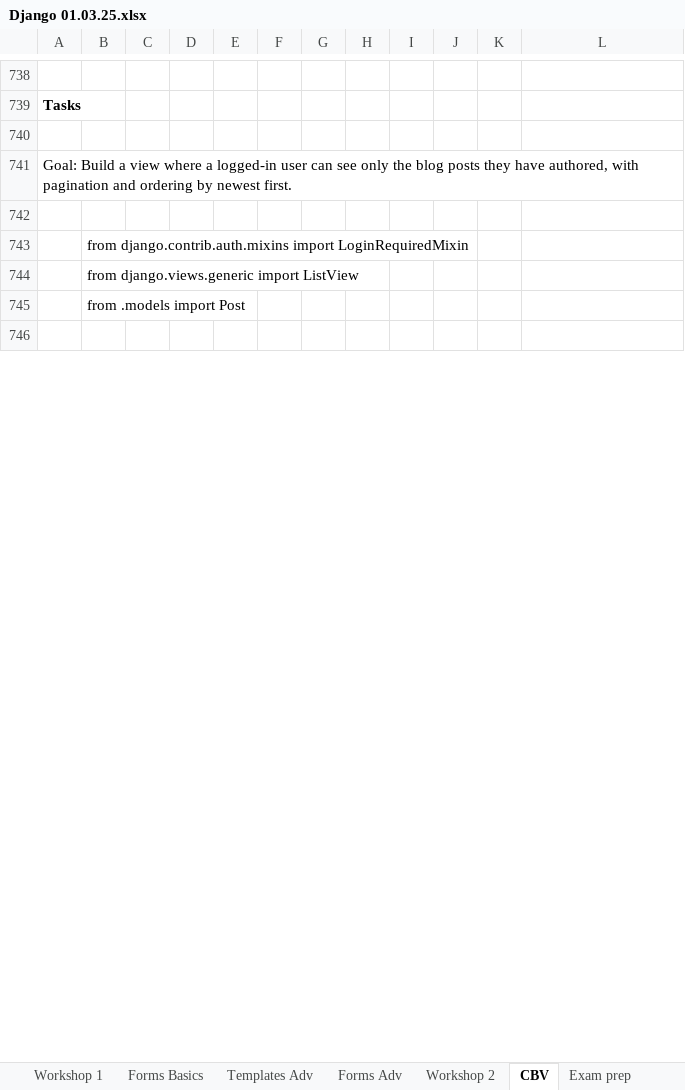
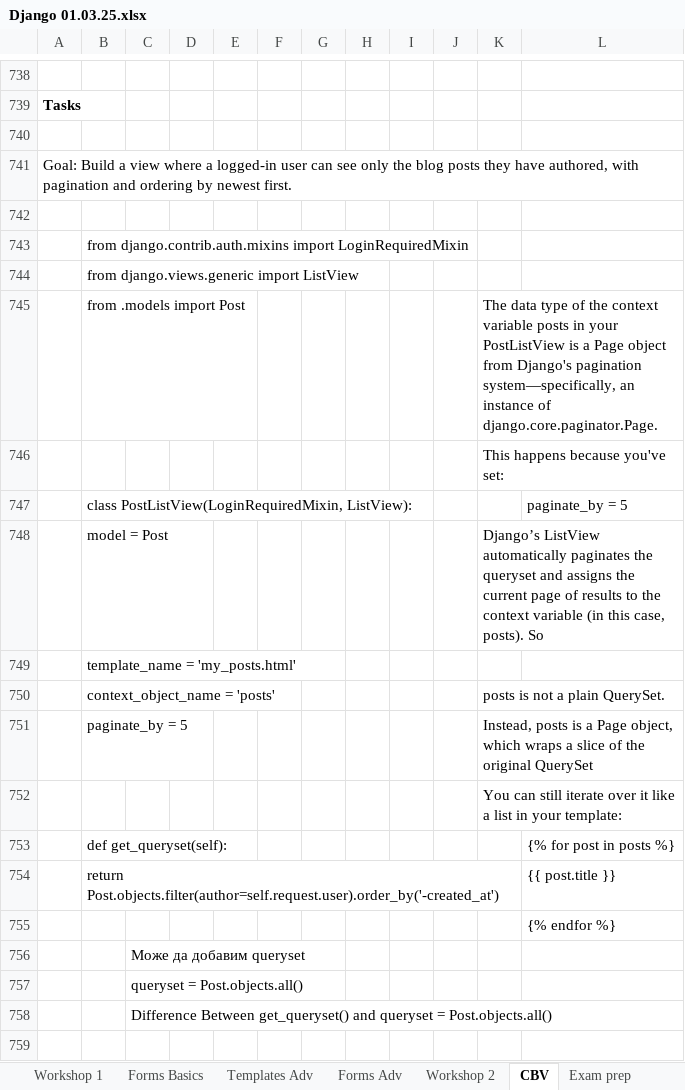
Before and after one commit to Vasil-S-Vasilev/git_test, an Excel workbook: Django 01.03.25.xlsx, sheet CBV, drawn as a sheet; only a part is shown, gaps mark what is left out; values as stored, in another font and other column widths than the file's, no borders; charts and pictures not drawn; the diff covers the shown part only; the diff names each change by its address in the sheet, - before the commit and + after, or states it on an @@ line.

```diff
--- a/Django 01.03.25.xlsx (sheet CBV)
+++ b/Django 01.03.25.xlsx (sheet CBV)
-K745: (empty)
+K745: The data type of the context variable posts in your PostListView is a Page object from Django's pagination system—specifically, an instance of django.core.paginator.Page.
+row 746:  |  |  |  |  |  |  |  |  |  | This happens because you've set:
+row 747:  | class PostListView(LoginRequiredMixin, ListView): |  |  |  |  |  |  |  |  |  | paginate_by = 5
+row 748:  | model = Post |  |  |  |  |  |  |  |  | Django’s ListView automatically paginates the queryset and assigns the current page of results to the context variable (in this case, posts). So
+row 750:  | context_object_name = 'posts' |  |  |  |  |  |  |  |  | posts is not a plain QuerySet.
+row 751:  | paginate_by = 5 |  |  |  |  |  |  |  |  | Instead, posts is a Page object, which wraps a slice of the original QuerySet
+row 752:  |  |  |  |  |  |  |  |  |  | You can still iterate over it like a list in your template:
+row 753:  | def get_queryset(self): |  |  |  |  |  |  |  |  |  | {% for post in posts %}
+row 754:  | return Post.objects.filter(author=self.request.user).order_by('-created_at') |  |  |  |  |  |  |  |  |  | {{ post.title }}
+row 755:  |  |  |  |  |  |  |  |  |  |  | {% endfor %}
+row 756:  |  | Може да добавим queryset
+row 757:  |  | queryset = Post.objects.all()
+row 758:  |  | Difference Between get_queryset() and queryset = Post.objects.all()
```
Also changed, not shown: 85 added rows, 5 removed rows, 1 moved row and 7 edited cells elsewhere in this sheet, sheet Templates Basics, charts or pictures.
